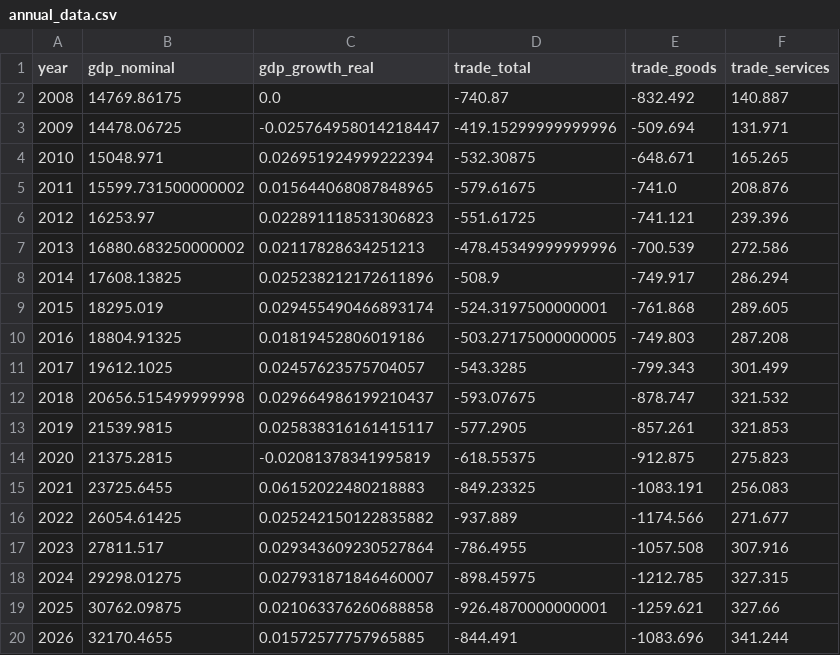
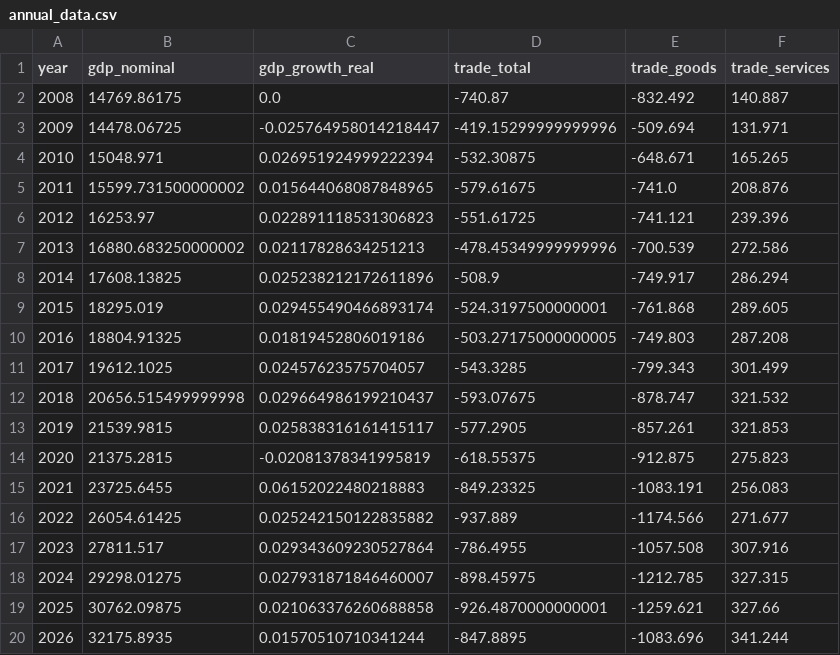
Before and after one commit to robyoung1968/national-economy-audit, a CSV file: annual_data.csv, drawn as a sheet.

```diff
--- a/annual_data.csv
+++ b/annual_data.csv
@@ -19,2 +19,2 @@ year,gdp_nominal,gdp_growth_real,trade_total,trade_goods,trade_services
 2025,30762.09875,0.021063376260688858,-926.4870000000001,-1259.621,327.66
-2026,32170.4655,0.01572577757965885,-844.491,-1083.696,341.244
+2026,32175.8935,0.01570510710341244,-847.8895,-1083.696,341.244
```
Also changed, not shown: 2 other files.
